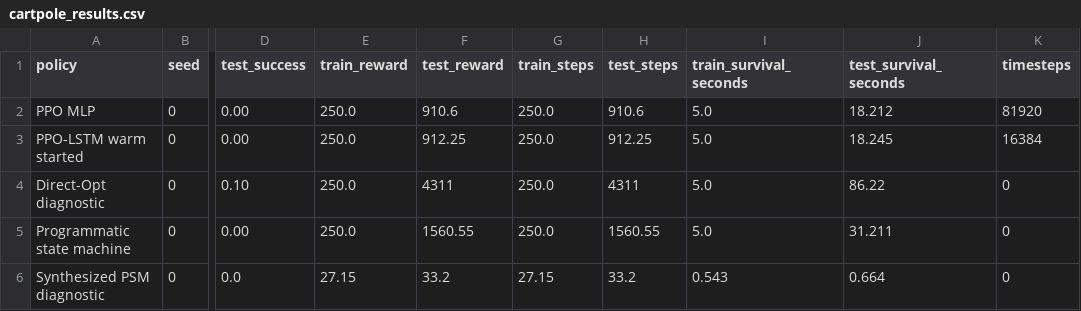
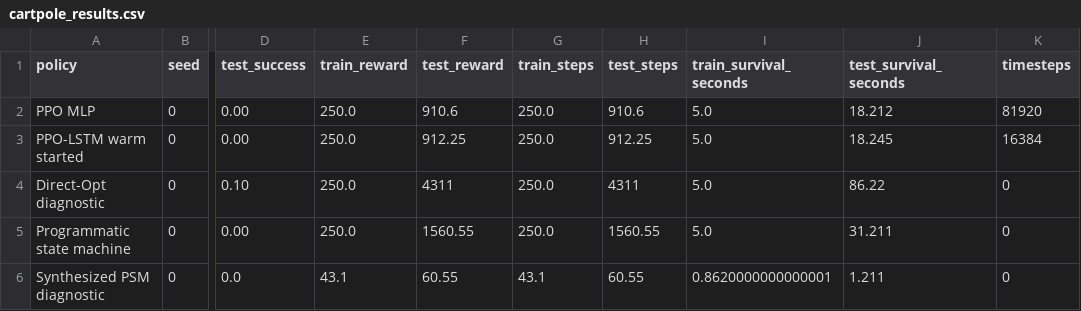
Before and after one commit to SturkaCircutz/SPPIG, a CSV file: artifacts/results/cartpole_results.csv, drawn as a sheet; only a part is shown, gaps mark what is left out; the diff names each change by its address in the sheet, - before the commit and + after, or states it on an @@ line.

```diff
--- a/artifacts/results/cartpole_results.csv
+++ b/artifacts/results/cartpole_results.csv
-E6 (train_reward): 27.15
+E6 (train_reward): 43.1
-F6 (test_reward): 33.2
+F6 (test_reward): 60.55
-G6 (train_steps): 27.15
+G6 (train_steps): 43.1
-H6 (test_steps): 33.2
+H6 (test_steps): 60.55
-I6 (train_survival_seconds): 0.543
+I6 (train_survival_seconds): 0.8620000000000001
-J6 (test_survival_seconds): 0.664
+J6 (test_survival_seconds): 1.211
```
Also changed, not shown: artifacts/results/cartpole_summary.csv, 11 other files.
